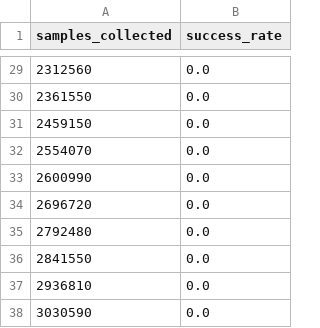
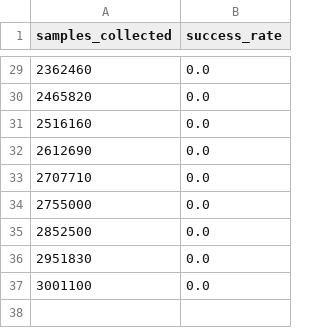
Before and after one commit to Koyama-Yu/maestromotif, a CSV file: train_dir/skill_policy/test_extrinsic/goldenexit_eval_stats_seed42.csv, drawn as a sheet; only a part is shown, gaps mark what is left out; the diff covers the shown part only.

```diff
--- a/train_dir/skill_policy/test_extrinsic/goldenexit_eval_stats_seed42.csv
+++ b/train_dir/skill_policy/test_extrinsic/goldenexit_eval_stats_seed42.csv
@@ -29,10 +29,9 @@ samples_collected,success_rate
-2312560,0.0
-2361550,0.0
-2459150,0.0
-2554070,0.0
-2600990,0.0
-2696720,0.0
-2792480,0.0
-2841550,0.0
-2936810,0.0
-3030590,0.0
+2362460,0.0
+2465820,0.0
+2516160,0.0
+2612690,0.0
+2707710,0.0
+2755000,0.0
+2852500,0.0
+2951830,0.0
+3001100,0.0
```
Also changed, not shown: 27 edited cells elsewhere in this file, 17 other files.
